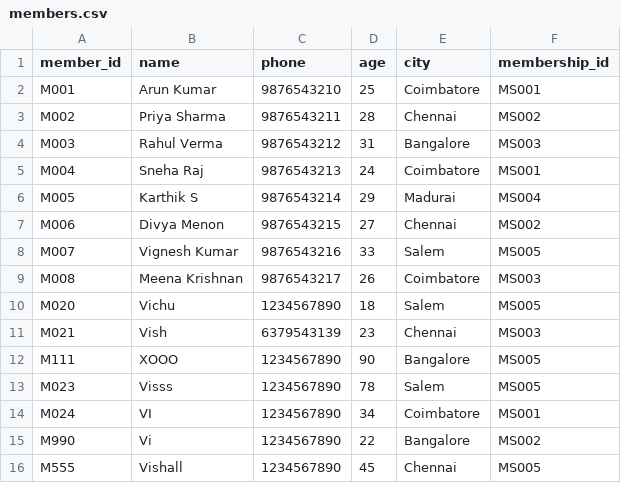
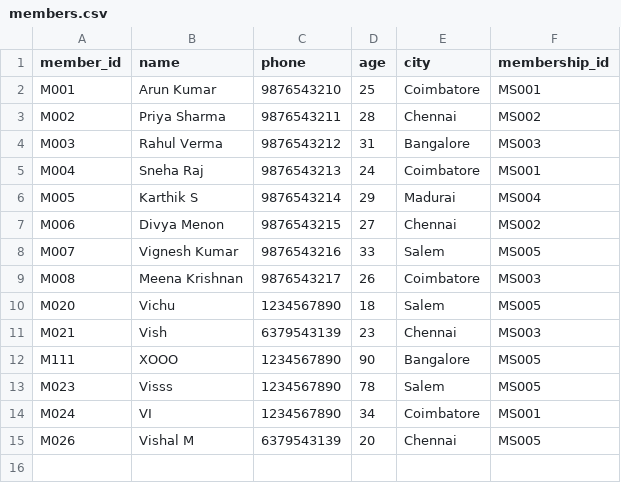
Before and after one commit to Vishal-M1205/level-2-training, a CSV file: Python/membership_system_oops/data/members.csv, drawn as a sheet; removed rows and columns are numbered as before the commit, all else as after; the diff names each change by its address in the sheet, - before the commit and + after, or states it on an @@ line.

```diff
--- a/Python/membership_system_oops/data/members.csv
+++ b/Python/membership_system_oops/data/members.csv
-row 15: M990 | Vi | 1234567890 | 22 | Bangalore | MS002
-row 16: M555 | Vishall | 1234567890 | 45 | Chennai | MS005
+row 15: M026 | Vishal M | 6379543139 | 20 | Chennai | MS005
```
Also changed, not shown: 10 other files.
